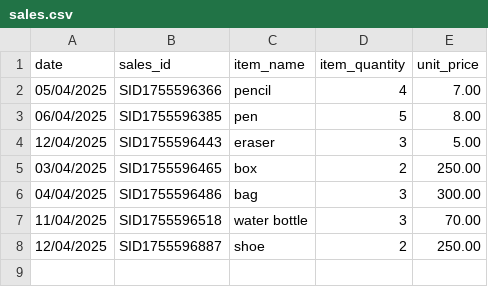
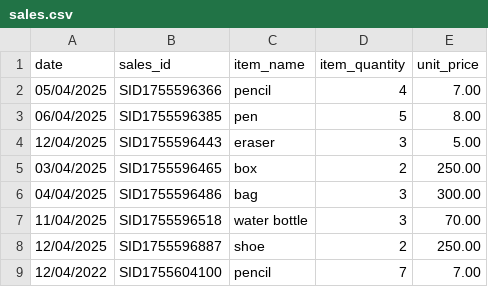
Before and after one commit to Priyadharshini-040404/Assign-02, a CSV file: sales.csv, drawn as a sheet; the diff names each change by its address in the sheet, - before the commit and + after, or states it on an @@ line.

Commit message:
date valid check

```diff
--- a/sales.csv
+++ b/sales.csv
+row 9: 12/04/2022 | SID1755604100 | pencil | 7 | 7.00
```
Also changed, not shown: temp.csv, 3 other files.
